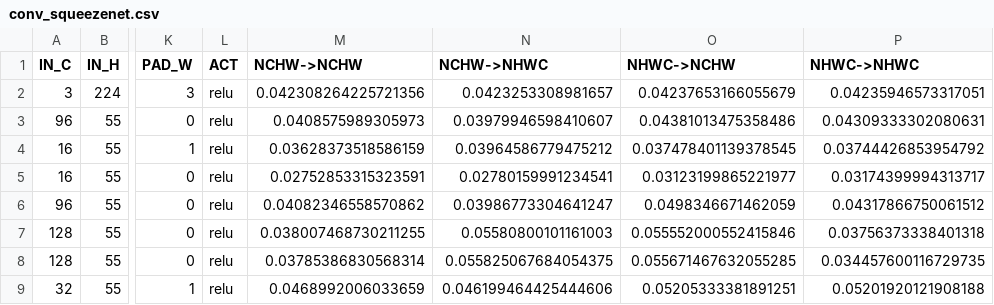
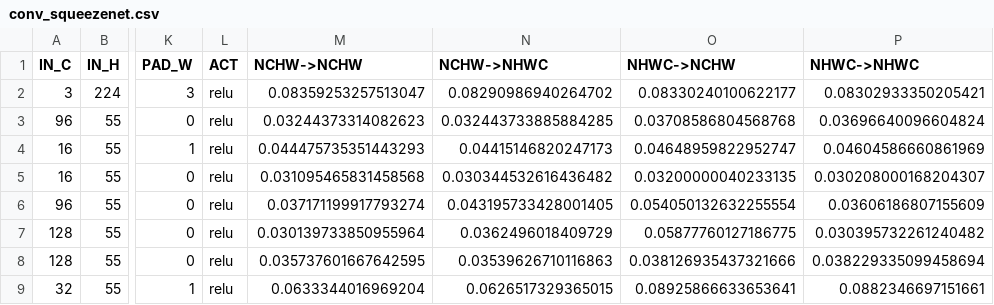
Before and after one commit to pyjhzwh/inter-operator-scheduler, a CSV file: data/A100/conv_squeezenet.csv, drawn as a sheet; only a part is shown, gaps mark what is left out; the diff covers the shown part only; the diff names each change by its address in the sheet, - before the commit and + after, or states it on an @@ line.

```diff
--- a/data/A100/conv_squeezenet.csv
+++ b/data/A100/conv_squeezenet.csv
-M2 (NCHW->NCHW): 0.042308264225721356
+M2 (NCHW->NCHW): 0.08359253257513047
-N2 (NCHW->NHWC): 0.0423253308981657
+N2 (NCHW->NHWC): 0.08290986940264702
-O2 (NHWC->NCHW): 0.04237653166055679
+O2 (NHWC->NCHW): 0.08330240100622177
-P2 (NHWC->NHWC): 0.04235946573317051
+P2 (NHWC->NHWC): 0.08302933350205421
-M3 (NCHW->NCHW): 0.0408575989305973
+M3 (NCHW->NCHW): 0.03244373314082623
-N3 (NCHW->NHWC): 0.03979946598410607
+N3 (NCHW->NHWC): 0.032443733885884285
-O3 (NHWC->NCHW): 0.04381013475358486
+O3 (NHWC->NCHW): 0.03708586804568768
-P3 (NHWC->NHWC): 0.04309333302080631
+P3 (NHWC->NHWC): 0.03696640096604824
-M4 (NCHW->NCHW): 0.03628373518586159
+M4 (NCHW->NCHW): 0.044475735351443293
-N4 (NCHW->NHWC): 0.03964586779475212
+N4 (NCHW->NHWC): 0.04415146820247173
-O4 (NHWC->NCHW): 0.037478401139378545
+O4 (NHWC->NCHW): 0.04648959822952747
-P4 (NHWC->NHWC): 0.03744426853954792
+P4 (NHWC->NHWC): 0.04604586660861969
-M5 (NCHW->NCHW): 0.02752853315323591
+M5 (NCHW->NCHW): 0.031095465831458568
-N5 (NCHW->NHWC): 0.02780159991234541
+N5 (NCHW->NHWC): 0.030344532616436482
-O5 (NHWC->NCHW): 0.03123199865221977
+O5 (NHWC->NCHW): 0.03200000040233135
-P5 (NHWC->NHWC): 0.03174399994313717
+P5 (NHWC->NHWC): 0.030208000168204307
-M6 (NCHW->NCHW): 0.04082346558570862
+M6 (NCHW->NCHW): 0.037171199917793274
-N6 (NCHW->NHWC): 0.03986773304641247
+N6 (NCHW->NHWC): 0.043195733428001405
-O6 (NHWC->NCHW): 0.0498346671462059
+O6 (NHWC->NCHW): 0.054050132632255554
-P6 (NHWC->NHWC): 0.04317866750061512
+P6 (NHWC->NHWC): 0.03606186807155609
-M7 (NCHW->NCHW): 0.038007468730211255
+M7 (NCHW->NCHW): 0.030139733850955964
-N7 (NCHW->NHWC): 0.05580800101161003
+N7 (NCHW->NHWC): 0.0362496018409729
-O7 (NHWC->NCHW): 0.055552000552415846
+O7 (NHWC->NCHW): 0.05877760127186775
-P7 (NHWC->NHWC): 0.03756373338401318
+P7 (NHWC->NHWC): 0.030395732261240482
-M8 (NCHW->NCHW): 0.03785386830568314
+M8 (NCHW->NCHW): 0.035737601667642595
-N8 (NCHW->NHWC): 0.055825067684054375
+N8 (NCHW->NHWC): 0.03539626710116863
-O8 (NHWC->NCHW): 0.055671467632055285
+O8 (NHWC->NCHW): 0.038126935437321666
-P8 (NHWC->NHWC): 0.034457600116729735
+P8 (NHWC->NHWC): 0.038229335099458694
-M9 (NCHW->NCHW): 0.0468992006033659
+M9 (NCHW->NCHW): 0.0633344016969204
-N9 (NCHW->NHWC): 0.046199464425444606
+N9 (NCHW->NHWC): 0.0626517329365015
-O9 (NHWC->NCHW): 0.05205333381891251
+O9 (NHWC->NCHW): 0.08925866633653641
-P9 (NHWC->NHWC): 0.05201920121908188
+P9 (NHWC->NHWC): 0.0882346697151661
```
Also changed, not shown: 72 edited cells elsewhere in this file, data/A100/transform_conv_inception_v3.csv, data/A100/transform_conv_resnet18.csv, 17 other files.
